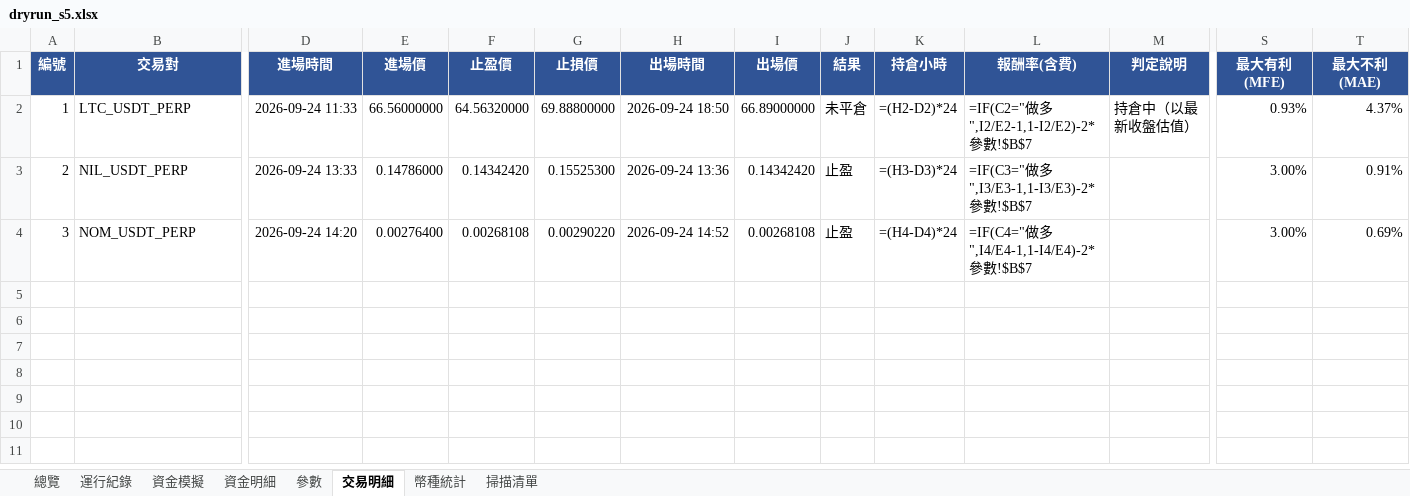
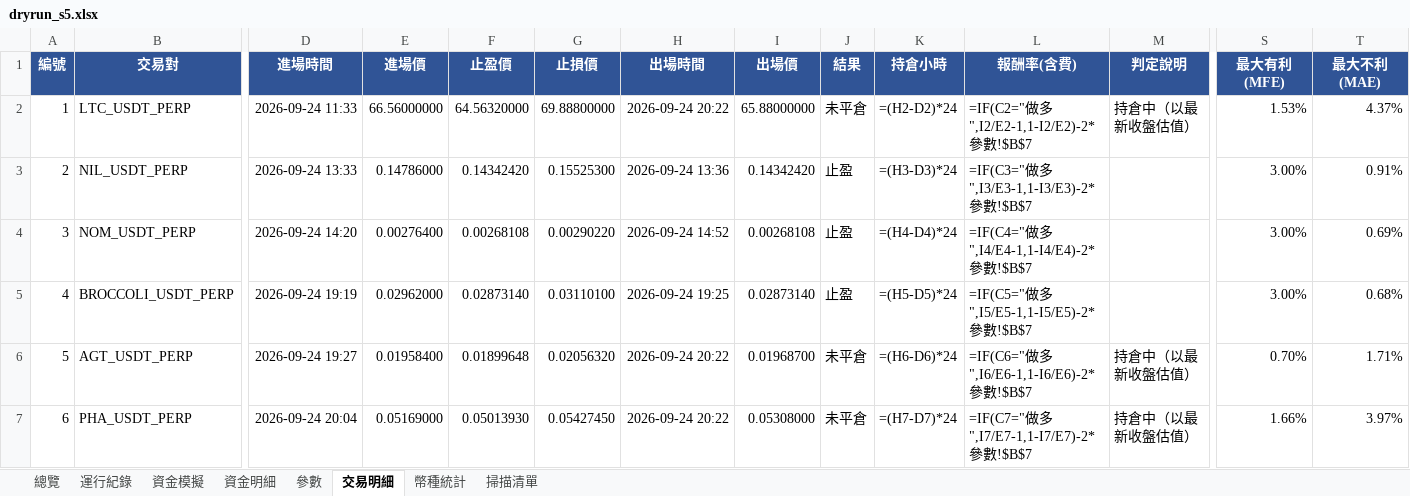
Before and after one commit to timzen43210/Crypto_Trader, an Excel workbook: output/dryrun_s5.xlsx, sheet 交易明細, drawn as a sheet; only a part is shown, gaps mark what is left out; values as stored, in another font and other column widths than the file's, no borders; formulas without a stored value are shown as written; conditional formats not drawn; rows hold the shown columns only; the diff names each change by its address in the sheet, - before the commit and + after, or states it on an @@ line.

```diff
--- a/output/dryrun_s5.xlsx (sheet 交易明細)
+++ b/output/dryrun_s5.xlsx (sheet 交易明細)
-H2 (出場時間): 2026-09-24 18:50
+H2 (出場時間): 2026-09-24 20:22
-I2 (出場價): 66.89000000
+I2 (出場價): 65.88000000
-S2 (最大有利(MFE)): 0.93%
+S2 (最大有利(MFE)): 1.53%
+row 5: 4 | BROCCOLI_USDT_PERP | 2026-09-24 19:19 | 0.02962000 | 0.02873140 | 0.03110100 | 2026-09-24 19:25 | 0.02873140 | 止盈 | =(H5-D5)*24 | =IF(C5="做多",I5/E5-1,1-I5/E5)-2*參數!$B$7 |  | 3.00% | 0.68%
+row 6: 5 | AGT_USDT_PERP | 2026-09-24 19:27 | 0.01958400 | 0.01899648 | 0.02056320 | 2026-09-24 20:22 | 0.01968700 | 未平倉 | =(H6-D6)*24 | =IF(C6="做多",I6/E6-1,1-I6/E6)-2*參數!$B$7 | 持倉中（以最新收盤估值） | 0.70% | 1.71%
+row 7: 6 | PHA_USDT_PERP | 2026-09-24 20:04 | 0.05169000 | 0.05013930 | 0.05427450 | 2026-09-24 20:22 | 0.05308000 | 未平倉 | =(H7-D7)*24 | =IF(C7="做多",I7/E7-1,1-I7/E7)-2*參數!$B$7 | 持倉中（以最新收盤估值） | 1.66% | 3.97%
```
Also changed, not shown: sheet 資金明細, sheet 幣種統計, sheet 總覽, sheet 資金模擬, sheet 運行紀錄, sheet 參數, 1 more sheet, charts or pictures, output/dryrun_rev.xlsx, output/dryrun_rev_wide.xlsx, 5 other files.
